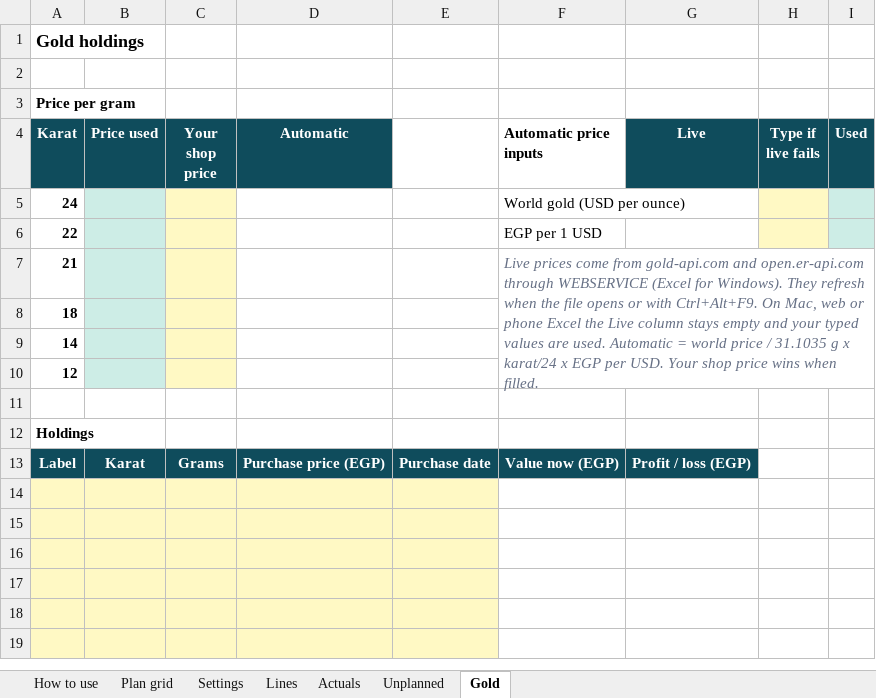
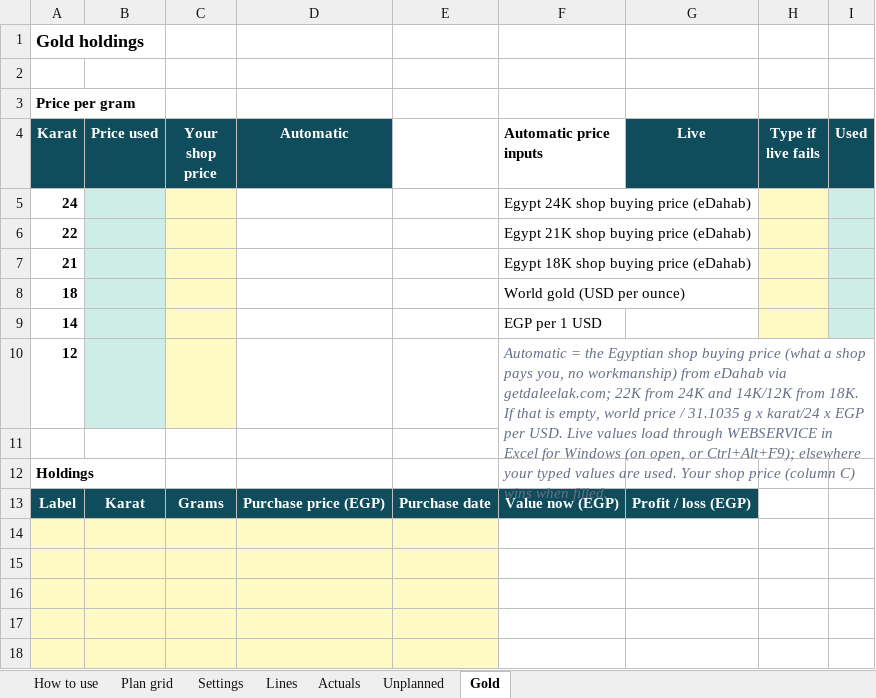
Before and after one commit to MohamedAdel9572/Mizan-personal-finance-tracker, an Excel workbook: public/Mizan-template.xlsx, sheet Gold, drawn as a sheet; only a part is shown; the shorter side is filled out with more unchanged rows; values as stored, in another font and other column widths than the file's, no borders; the diff names each change by its address in the sheet, - before the commit and + after, or states it on an @@ line.

```diff
--- a/public/Mizan-template.xlsx (sheet Gold)
+++ b/public/Mizan-template.xlsx (sheet Gold)
-F5 (Automatic price inputs): World gold (USD per ounce)
+F5 (Automatic price inputs): Egypt 24K shop buying price (eDahab)
-F6 (Automatic price inputs): EGP per 1 USD
+F6 (Automatic price inputs): Egypt 21K shop buying price (eDahab)
-F7 (Automatic price inputs): Live prices come from gold-api.com and open.er-api.com through WEBSERVICE (Excel for Windows). They refresh when the file opens or with Ctrl+Alt+F9. On Mac, web or phone Excel the Live column stays empty and your typed values are used. Automatic = world price / 31.1035 g x karat/24 x EGP per USD. Your shop price wins when filled.
+F7 (Automatic price inputs): Egypt 18K shop buying price (eDahab)
@@ F7 italic: on → off, text colour: #667085 → black @@
-F7:I10 merged
-H7:H9 fill: none
+H7:H9 fill: #FFF9C4
-I7:I9 fill: none
+I7:I9 fill: #CDEDE6
-F8 (Automatic price inputs): (empty)
+F8 (Automatic price inputs): World gold (USD per ounce)
-F9 (Automatic price inputs): (empty)
+F9 (Automatic price inputs): EGP per 1 USD
-F10 (Automatic price inputs): (empty)
+F10 (Automatic price inputs): Automatic = the Egyptian shop buying price (what a shop pays you, no workmanship) from eDahab via getdaleelak.com; 22K from 24K and 14K/12K from 18K. If that is empty, world price / 31.1035 g x karat/24 x EGP per USD. Live values load through WEBSERVICE in Excel for Windows (on open, or Ctrl+Alt+F9); elsewhere your typed values are used. Your shop price (column C) wins when filled.
+F10:I11 merged
```
Also changed, not shown: sheet How to use, formulas that keep their value, 4 other files.
